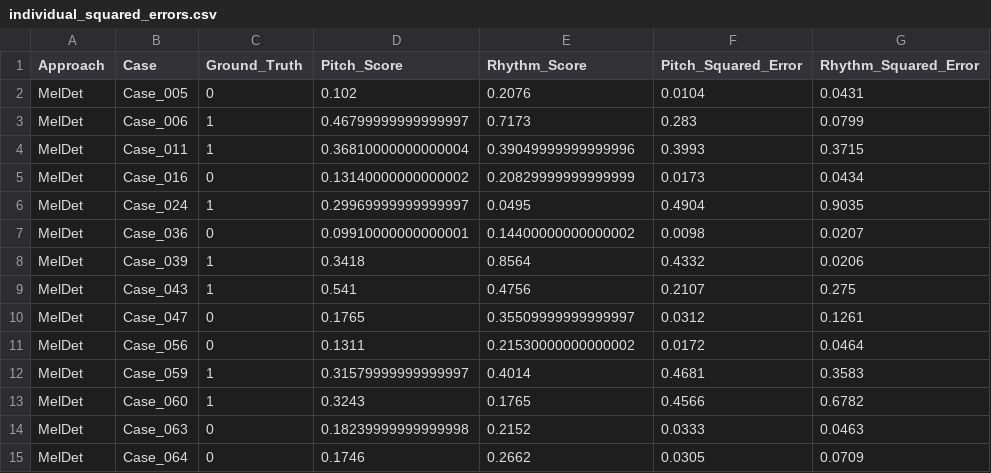
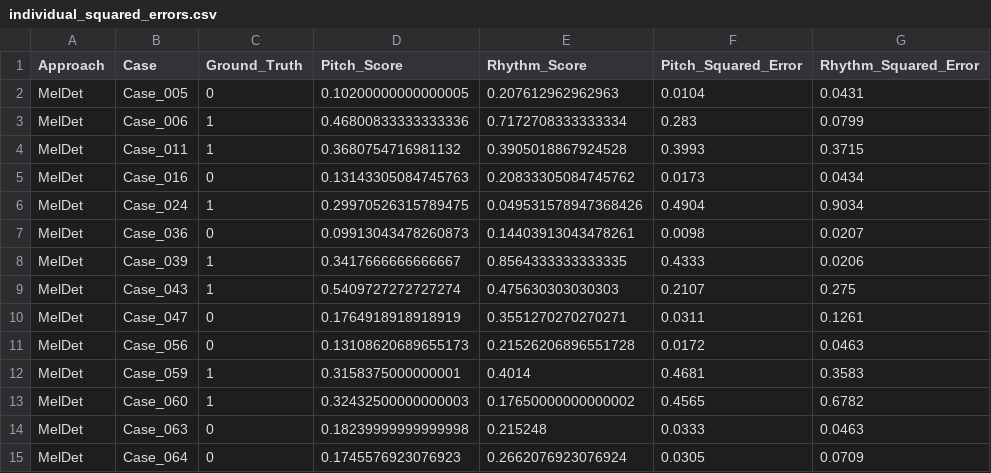
Before and after one commit to Kart-O-Puff/meldet_sibling, a CSV file: individual_squared_errors.csv, drawn as a sheet; only a part is shown; the diff covers the shown part only.

```diff
--- a/individual_squared_errors.csv
+++ b/individual_squared_errors.csv
@@ -1,15 +1,15 @@
 Approach,Case,Ground_Truth,Pitch_Score,Rhythm_Score,Pitch_Squared_Error,Rhythm_Squared_Error
-MelDet,Case_005,0,0.102,0.2076,0.0104,0.0431
-MelDet,Case_006,1,0.46799999999999997,0.7173,0.283,0.0799
-MelDet,Case_011,1,0.36810000000000004,0.39049999999999996,0.3993,0.3715
-MelDet,Case_016,0,0.13140000000000002,0.20829999999999999,0.0173,0.0434
-MelDet,Case_024,1,0.29969999999999997,0.0495,0.4904,0.9035
-MelDet,Case_036,0,0.09910000000000001,0.14400000000000002,0.0098,0.0207
-MelDet,Case_039,1,0.3418,0.8564,0.4332,0.0206
-MelDet,Case_043,1,0.541,0.4756,0.2107,0.275
-MelDet,Case_047,0,0.1765,0.35509999999999997,0.0312,0.1261
-MelDet,Case_056,0,0.1311,0.21530000000000002,0.0172,0.0464
-MelDet,Case_059,1,0.31579999999999997,0.4014,0.4681,0.3583
-MelDet,Case_060,1,0.3243,0.1765,0.4566,0.6782
-MelDet,Case_063,0,0.18239999999999998,0.2152,0.0333,0.0463
-MelDet,Case_064,0,0.1746,0.2662,0.0305,0.0709
+MelDet,Case_005,0,0.10200000000000005,0.207612962962963,0.0104,0.0431
+MelDet,Case_006,1,0.46800833333333336,0.7172708333333334,0.283,0.0799
+MelDet,Case_011,1,0.3680754716981132,0.3905018867924528,0.3993,0.3715
+MelDet,Case_016,0,0.13143305084745763,0.20833305084745762,0.0173,0.0434
+MelDet,Case_024,1,0.29970526315789475,0.049531578947368426,0.4904,0.9034
+MelDet,Case_036,0,0.09913043478260873,0.14403913043478261,0.0098,0.0207
+MelDet,Case_039,1,0.3417666666666667,0.8564333333333335,0.4333,0.0206
+MelDet,Case_043,1,0.5409727272727274,0.475630303030303,0.2107,0.275
+MelDet,Case_047,0,0.1764918918918919,0.3551270270270271,0.0311,0.1261
+MelDet,Case_056,0,0.13108620689655173,0.21526206896551728,0.0172,0.0463
+MelDet,Case_059,1,0.3158375000000001,0.4014,0.4681,0.3583
+MelDet,Case_060,1,0.32432500000000003,0.17650000000000002,0.4565,0.6782
+MelDet,Case_063,0,0.18239999999999998,0.215248,0.0333,0.0463
+MelDet,Case_064,0,0.1745576923076923,0.2662076923076924,0.0305,0.0709
```
Also changed, not shown: 11 edited cells elsewhere in this file, 4 other files.
